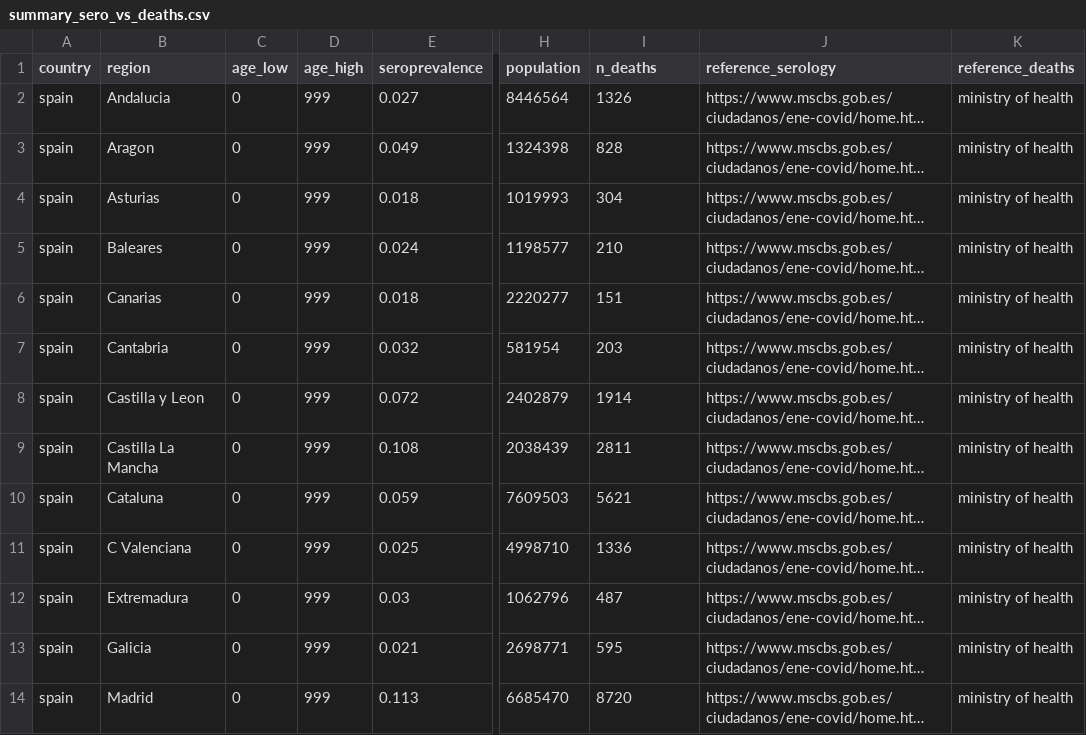
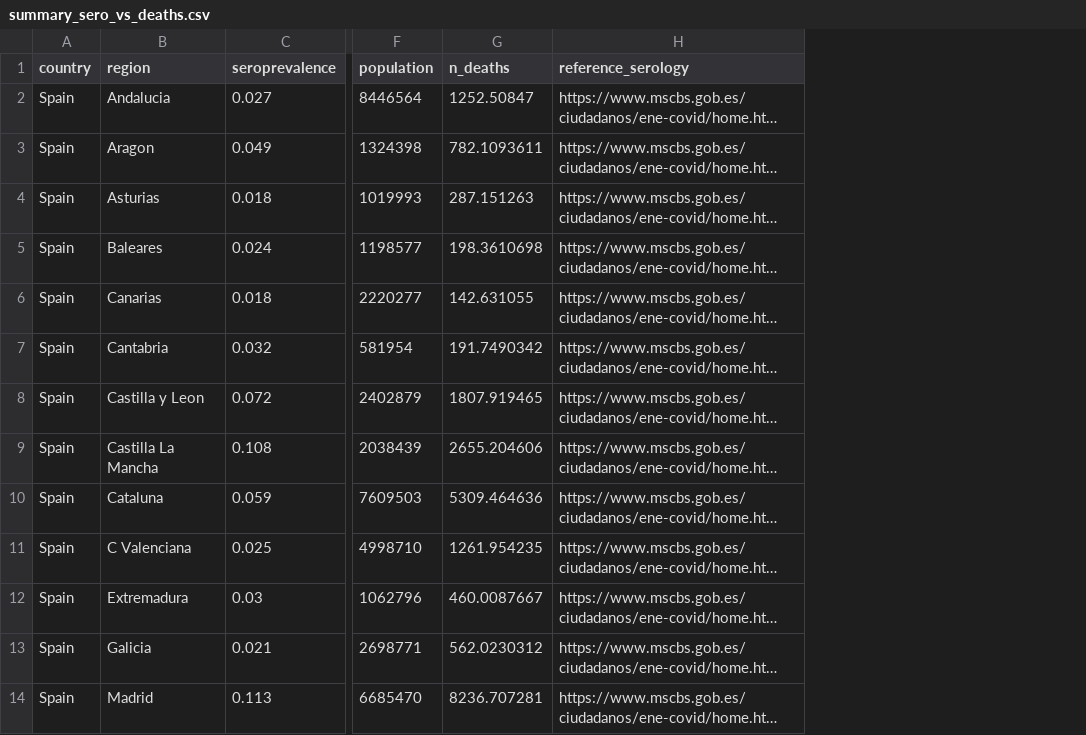
Before and after one commit to ImperialCollegeLondon/covid19cumdeaths, a CSV file: Data/summary_sero_vs_deaths.csv, drawn as a sheet; only a part is shown, gaps mark what is left out; long unchanged cells end in …; removed rows and columns are numbered as before the commit, all else as after; the diff covers the shown part only; the diff names each change by its address in the sheet, - before the commit and + after, or states it on an @@ line.

Commit message:
update serology data and plots

```diff
--- a/Data/summary_sero_vs_deaths.csv
+++ b/Data/summary_sero_vs_deaths.csv
-column C (age_low), rows 2-14: all 0
-column D (age_high), rows 2-14: all 999
-column K (reference_deaths), rows 2-14: all ministry of health
-A2:A14 (country): spain
+A2:A14 (country): Spain
-G2 (n_deaths): 1326
+G2 (n_deaths): 1252.50847
-G3 (n_deaths): 828
+G3 (n_deaths): 782.1093611
-G4 (n_deaths): 304
+G4 (n_deaths): 287.151263
-G5 (n_deaths): 210
+G5 (n_deaths): 198.3610698
-G6 (n_deaths): 151
+G6 (n_deaths): 142.631055
-G7 (n_deaths): 203
+G7 (n_deaths): 191.7490342
-G8 (n_deaths): 1914
+G8 (n_deaths): 1807.919465
-G9 (n_deaths): 2811
+G9 (n_deaths): 2655.204606
-G10 (n_deaths): 5621
+G10 (n_deaths): 5309.464636
-G11 (n_deaths): 1336
+G11 (n_deaths): 1261.954235
-G12 (n_deaths): 487
+G12 (n_deaths): 460.0087667
-G13 (n_deaths): 595
+G13 (n_deaths): 562.0230312
-G14 (n_deaths): 8720
+G14 (n_deaths): 8236.707281
```
Also changed, not shown: 1 removed row and 28 edited cells elsewhere in this file, 7 other files.
